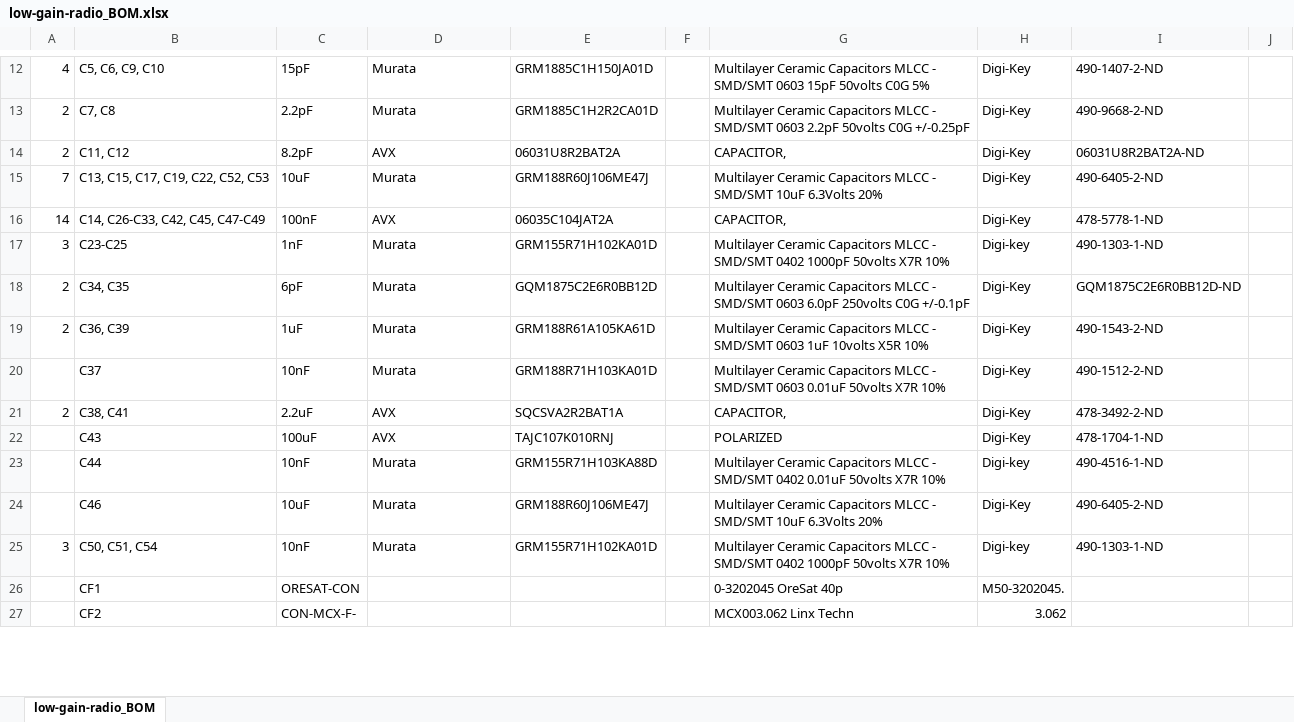
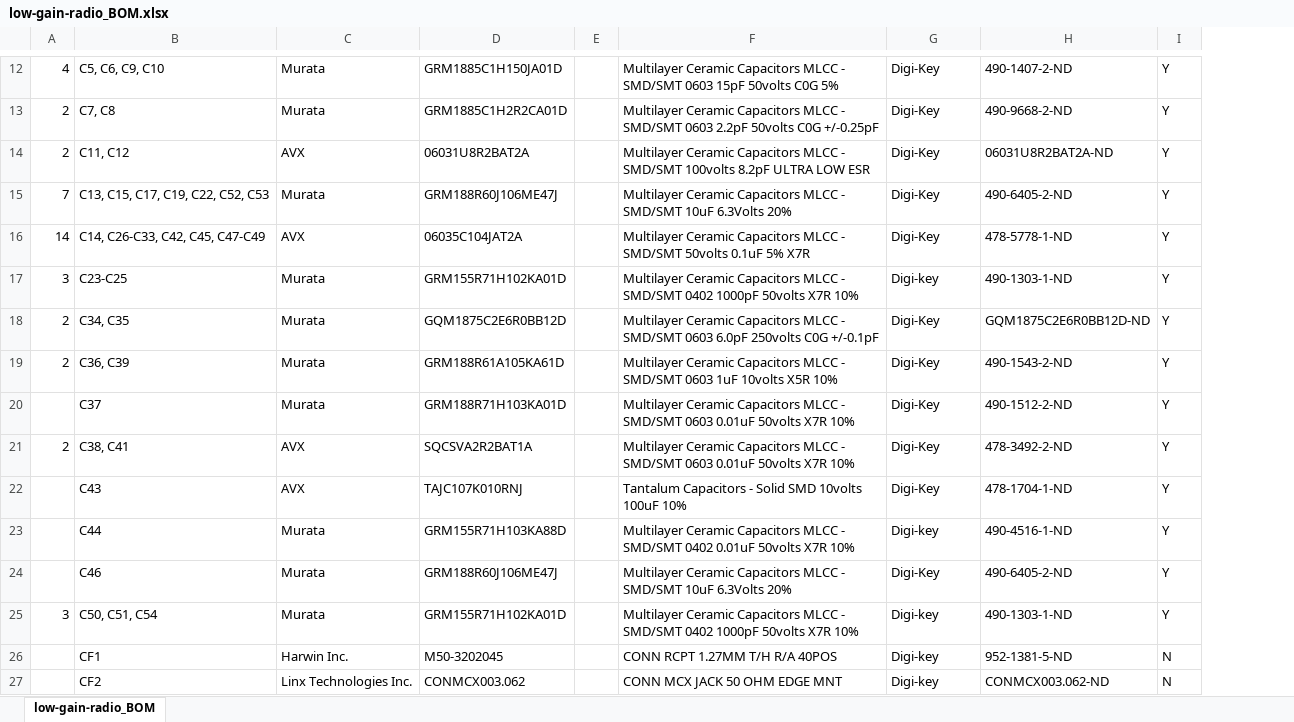
Before and after one commit to oresat/low-gain-radio, an Excel workbook: docs/low-gain-radio_BOM.xlsx, sheet low-gain-radio_BOM, drawn as a sheet; only a part is shown, gaps mark what is left out; values as stored, in another font and other column widths than the file's, no borders; removed rows and columns are numbered as before the commit, all else as after; the diff covers the shown part only; the diff names each change by its address in the sheet, - before the commit and + after, or states it on an @@ line.

```diff
--- a/docs/low-gain-radio_BOM.xlsx (sheet low-gain-radio_BOM)
+++ b/docs/low-gain-radio_BOM.xlsx (sheet low-gain-radio_BOM)
-column C, rows 12-27: 15pF | 2.2pF | 8.2pF | 10uF | 100nF | 1nF | 6pF | 1uF | 10nF | 2.2uF | 100uF | 10nF | 10uF | 10nF | ORESAT-CON | CON-MCX-F-
-column F, empty
+column E, empty
-column J, empty
+column I, rows 12-27: Y | Y | Y | Y | Y | Y | Y | Y | Y | Y | Y | Y | Y | Y | N | N
-F14: CAPACITOR,
+F14: Multilayer Ceramic Capacitors MLCC - SMD/SMT 100volts 8.2pF ULTRA LOW ESR
-F16: CAPACITOR,
+F16: Multilayer Ceramic Capacitors MLCC - SMD/SMT 50volts 0.1uF 5% X7R
-F21: CAPACITOR,
+F21: Multilayer Ceramic Capacitors MLCC - SMD/SMT 0603 0.01uF 50volts X7R 10%
-F22: POLARIZED
+F22: Tantalum Capacitors - Solid SMD 10volts 100uF 10%
-C26: (empty)
+C26: Harwin Inc.
-D26: (empty)
+D26: M50-3202045
-F26: 0-3202045 OreSat 40p
+F26: CONN RCPT 1.27MM T/H R/A 40POS
-G26: M50-3202045.
+G26: Digi-key
-H26: (empty)
+H26: 952-1381-5-ND
-C27: (empty)
+C27: Linx Technologies Inc.
-D27: (empty)
+D27: CONMCX003.062
-F27: MCX003.062 Linx Techn
+F27: CONN MCX JACK 50 OHM EDGE MNT
-G27: 3.062
+G27: Digi-key
-H27: (empty)
+H27: CONMCX003.062-ND
```
Also changed, not shown: 4 added rows, 3 removed rows and 34 edited cells elsewhere in this sheet, 3 other files.
